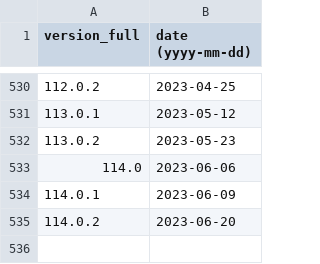
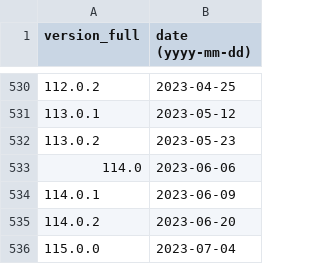
Before and after one commit to maaaaz/third-parties-version-history, a CSV file: Mozilla Firefox/firefox.csv, drawn as a sheet; only a part is shown, gaps mark what is left out.

```diff
--- a/Mozilla Firefox/firefox.csv
+++ b/Mozilla Firefox/firefox.csv
@@ -535 +535,2 @@
 "114.0.2";"2023-06-20"
+"115.0.0";"2023-07-04"
```
